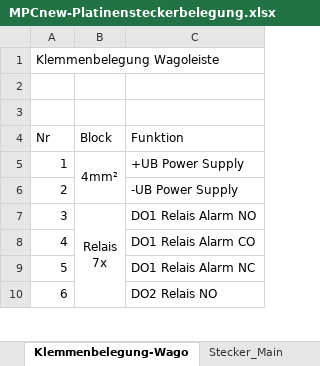
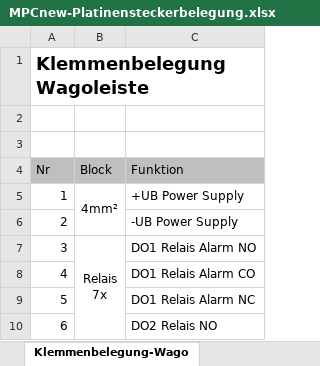
Before and after one commit to Henkner/Geh-use, an Excel workbook: Doku/MPCnew-Platinensteckerbelegung.xlsx, sheet Klemmenbelegung-Wago, drawn as a sheet; only a part is shown; values as stored, in another font and other column widths than the file's, no borders; the diff names each change by its address in the sheet, - before the commit and + after, or states it on an @@ line.

```diff
--- a/Doku/MPCnew-Platinensteckerbelegung.xlsx (sheet Klemmenbelegung-Wago)
+++ b/Doku/MPCnew-Platinensteckerbelegung.xlsx (sheet Klemmenbelegung-Wago)
-A1 bold: off
+A1 bold: on, text size: larger
-A4:C4 fill: none
+A4:C4 fill: #BFBFBF
```
Also changed, not shown: sheet Stecker_CAN_Display, sheet Stecker_Main_Klemme, other sheet tabs, 18 other files.
